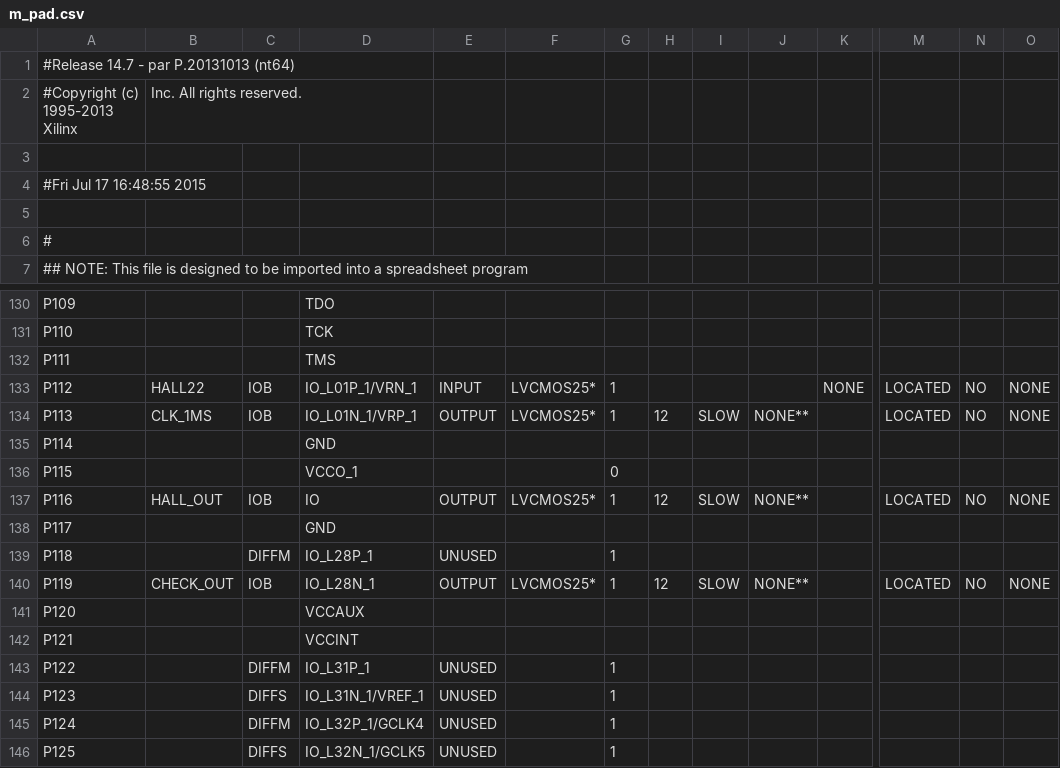
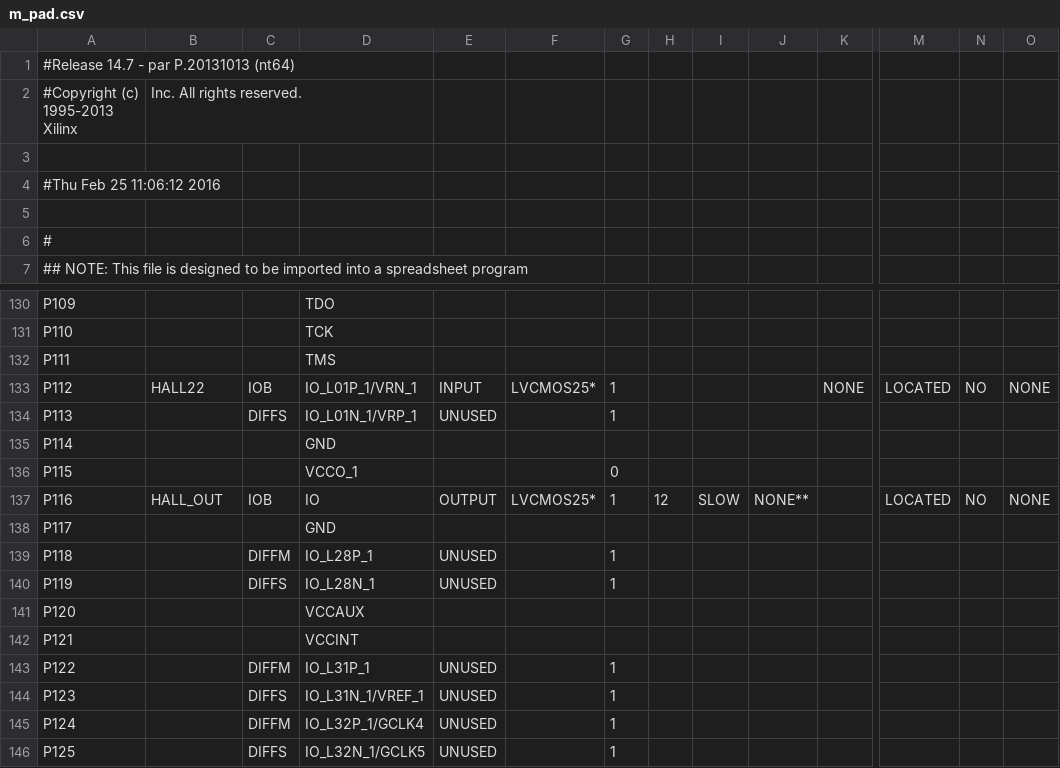
Before and after one commit to kn2cssl/MainBoardCode_v6, a CSV file: m_pad.csv, drawn as a sheet; only a part is shown, gaps mark what is left out; the diff names each change by its address in the sheet, - before the commit and + after, or states it on an @@ line.

```diff
--- a/m_pad.csv
+++ b/m_pad.csv
-A4: #Fri Jul 17 16:48:55 2015
+A4: #Thu Feb 25 11:06:12 2016
-B134: CLK_1MS
+B134: (empty)
-C134: IOB
+C134: DIFFS
-E134: OUTPUT
+E134: UNUSED
-F134: LVCMOS25*
+F134: (empty)
-H134: 12
+H134: (empty)
-I134: SLOW
+I134: (empty)
-J134: NONE**
+J134: (empty)
-M134: LOCATED
+M134: (empty)
-N134: NO
+N134: (empty)
-O134: NONE
+O134: (empty)
-B140: CHECK_OUT
+B140: (empty)
-C140: IOB
+C140: DIFFS
-E140: OUTPUT
+E140: UNUSED
-F140: LVCMOS25*
+F140: (empty)
-H140: 12
+H140: (empty)
-I140: SLOW
+I140: (empty)
-J140: NONE**
+J140: (empty)
-M140: LOCATED
+M140: (empty)
-N140: NO
+N140: (empty)
-O140: NONE
+O140: (empty)
```
Also changed, not shown: 48 other files.
